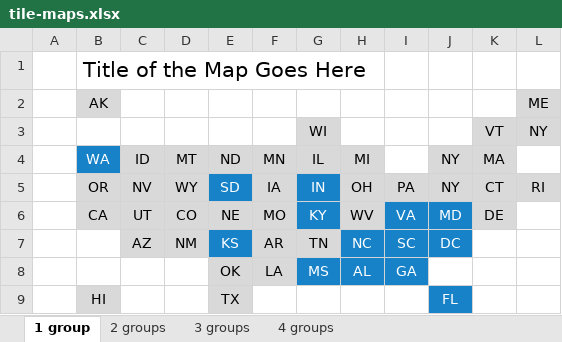
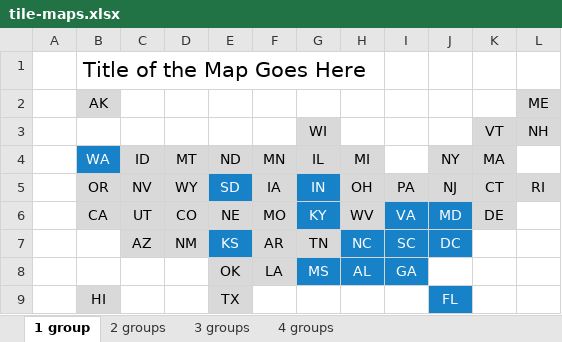
Before and after one commit to UrbanInstitute/graphics-styleguide, an Excel workbook: tile-maps.xlsx, sheet 1 group, drawn as a sheet; values as stored, in another font and other column widths than the file's, no borders; charts and pictures not drawn; the diff names each change by its address in the sheet, - before the commit and + after, or states it on an @@ line.

```diff
--- a/tile-maps.xlsx (sheet 1 group)
+++ b/tile-maps.xlsx (sheet 1 group)
-L3: NY
+L3: NH
-J5 (NY): NY
+J5 (NY): NJ
```
Also changed, not shown: sheet 2 groups, sheet 3 groups, sheet 4 groups, 1 other file.
